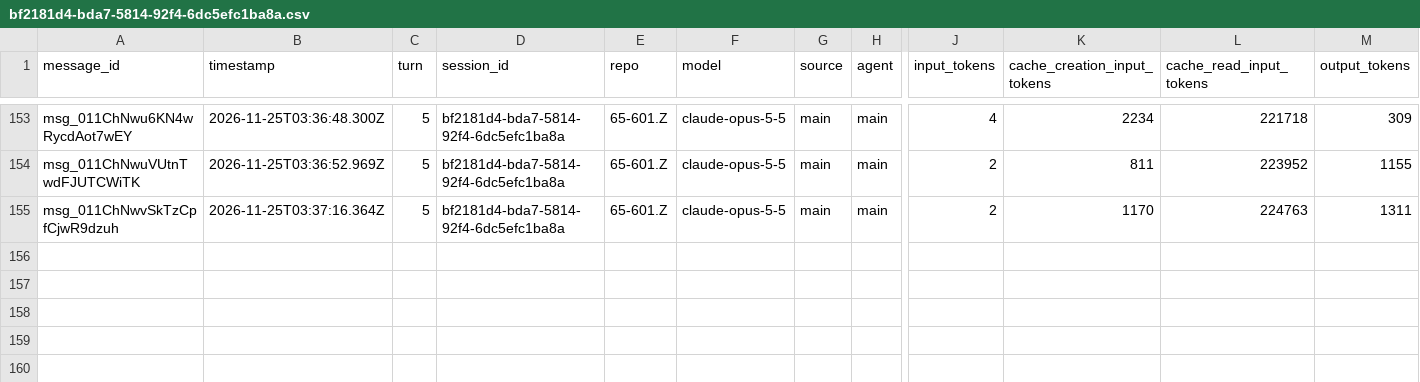
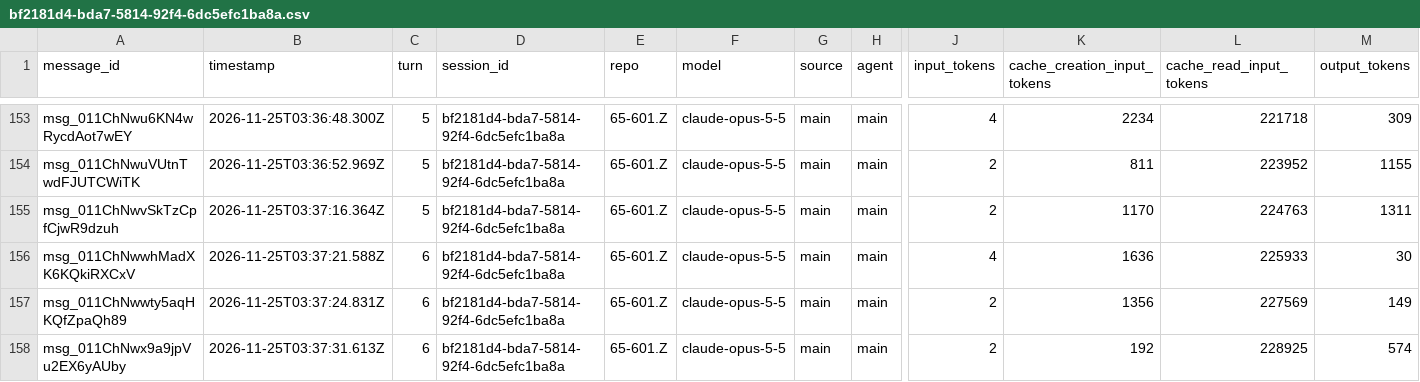
Before and after one commit to rhope-ops/65-601.Z, a CSV file: sessions/bf2181d4-bda7-5814-92f4-6dc5efc1ba8a.csv, drawn as a sheet; only a part is shown, gaps mark what is left out; rows hold the shown columns only; the diff names each change by its address in the sheet, - before the commit and + after, or states it on an @@ line.

```diff
--- a/sessions/bf2181d4-bda7-5814-92f4-6dc5efc1ba8a.csv
+++ b/sessions/bf2181d4-bda7-5814-92f4-6dc5efc1ba8a.csv
+row 156: msg_011ChNwwhMadXK6KQkiRXCxV | 2026-11-25T03:37:21.588Z | 6 | bf2181d4-bda7-5814-92f4-6dc5efc1ba8a | 65-601.Z | claude-opus-5-5 | main | main | 4 | 1636 | 225933 | 30
+row 157: msg_011ChNwwty5aqHKQfZpaQh89 | 2026-11-25T03:37:24.831Z | 6 | bf2181d4-bda7-5814-92f4-6dc5efc1ba8a | 65-601.Z | claude-opus-5-5 | main | main | 2 | 1356 | 227569 | 149
+row 158: msg_011ChNwx9a9jpVu2EX6yAUby | 2026-11-25T03:37:31.613Z | 6 | bf2181d4-bda7-5814-92f4-6dc5efc1ba8a | 65-601.Z | claude-opus-5-5 | main | main | 2 | 192 | 228925 | 574
```
Also changed, not shown: costs/bf2181d4-bda7-5814-92f4-6dc5efc1ba8a.csv.
